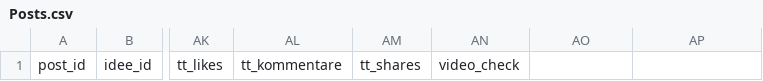
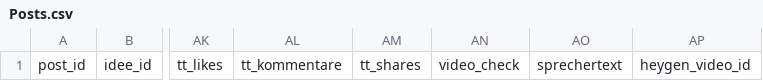
Before and after one commit to 6wz6rv9vp6-wq/SIC-SEO, a CSV file: n8n-social-automation/vorlagen/Posts.csv, drawn as a sheet; only a part is shown, gaps mark what is left out; the diff names each change by its address in the sheet, - before the commit and + after, or states it on an @@ line.

```diff
--- a/n8n-social-automation/vorlagen/Posts.csv
+++ b/n8n-social-automation/vorlagen/Posts.csv
-AO1: (empty)
+AO1: sprechertext
-AP1: (empty)
+AP1: heygen_video_id
```
Also changed, not shown: 11 other files.
